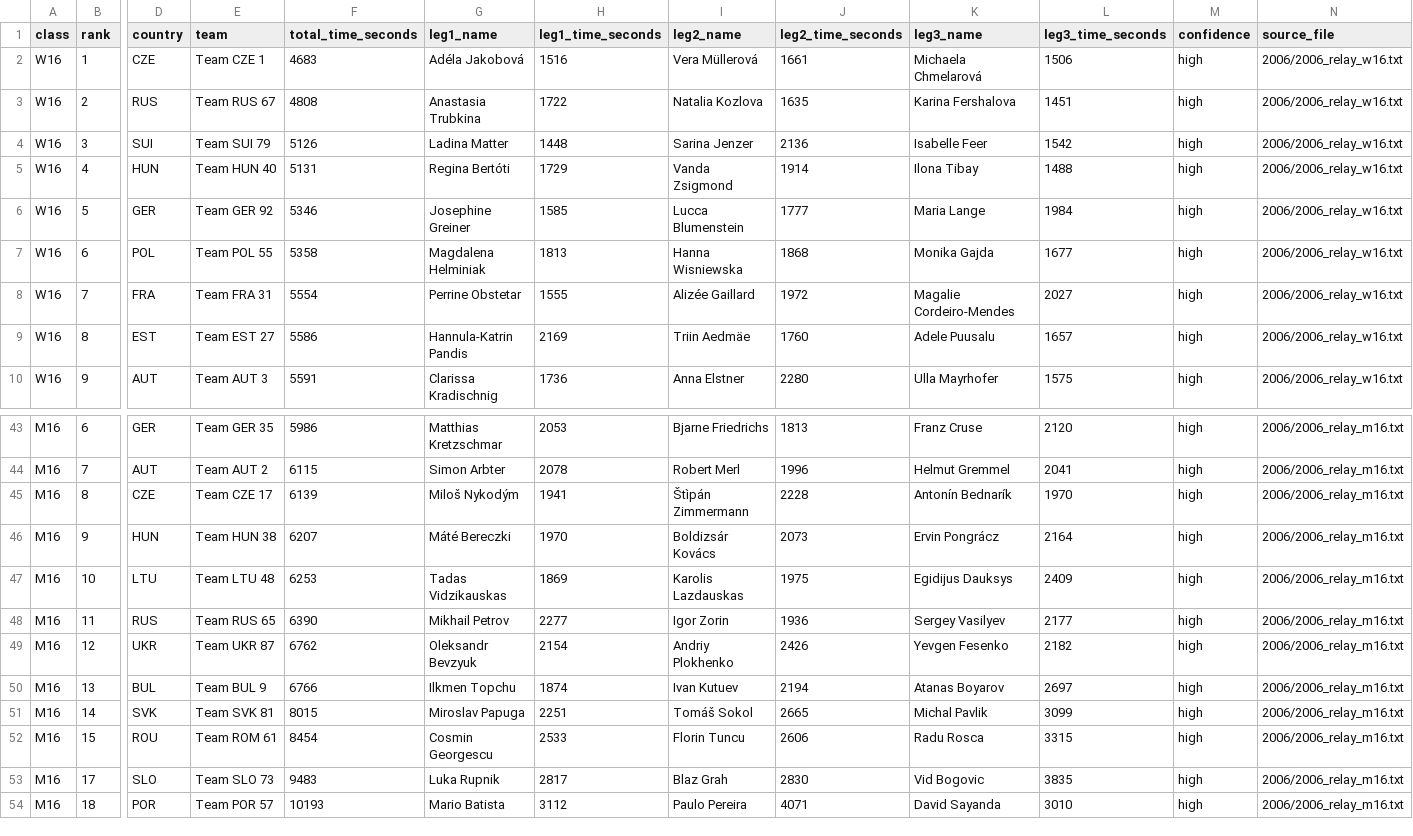
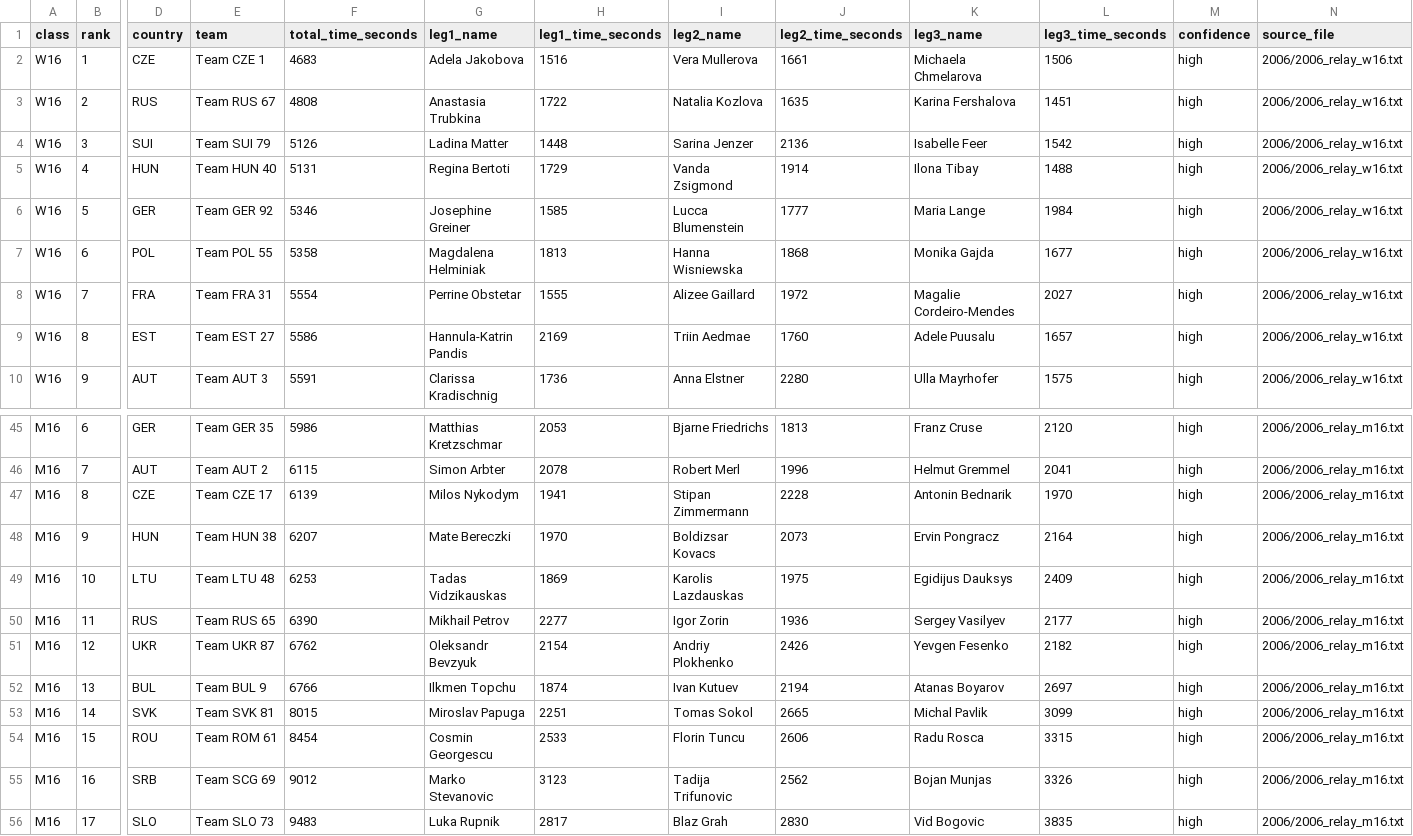
Before and after one commit to klemenkenda/eyoc-archive, a CSV file: results/2006/relay.csv, drawn as a sheet; only a part is shown, gaps mark what is left out; the shorter side is filled out with more unchanged rows; addresses are those after the commit; rows hold the shown columns only; the diff covers the shown part only; the diff names each change by its address in the sheet, - before the commit and + after, or states it on an @@ line.

```diff
--- a/results/2006/relay.csv
+++ b/results/2006/relay.csv
-G2 (leg1_name): Adéla Jakobová
+G2 (leg1_name): Adela Jakobova
-I2 (leg2_name): Vera Müllerová
+I2 (leg2_name): Vera Mullerova
-K2 (leg3_name): Michaela Chmelarová
+K2 (leg3_name): Michaela Chmelarova
-G5 (leg1_name): Regina Bertóti
+G5 (leg1_name): Regina Bertoti
-I8 (leg2_name): Alizée Gaillard
+I8 (leg2_name): Alizee Gaillard
-I9 (leg2_name): Triin Aedmäe
+I9 (leg2_name): Triin Aedmae
-G47 (leg1_name): Miloš Nykodým
+G47 (leg1_name): Milos Nykodym
-I47 (leg2_name): Štìpán Zimmermann
+I47 (leg2_name): Stipan Zimmermann
-K47 (leg3_name): Antonín Bednarík
+K47 (leg3_name): Antonin Bednarik
-G48 (leg1_name): Máté Bereczki
+G48 (leg1_name): Mate Bereczki
-I48 (leg2_name): Boldizsár Kovács
+I48 (leg2_name): Boldizsar Kovacs
-K48 (leg3_name): Ervin Pongrácz
+K48 (leg3_name): Ervin Pongracz
-I53 (leg2_name): Tomáš Sokol
+I53 (leg2_name): Tomas Sokol
+row 55: M16 | 16 | SRB | Team SCG 69 | 9012 | Marko Stevanovic | 3123 | Tadija Trifunovic | 2562 | Bojan Munjas | 3326 | high | 2006/2006_relay_m16.txt
```
Also changed, not shown: 2 added rows and 27 edited cells elsewhere in this file, results/2005/long.csv, results/2005/relay.csv, 52 other files.
